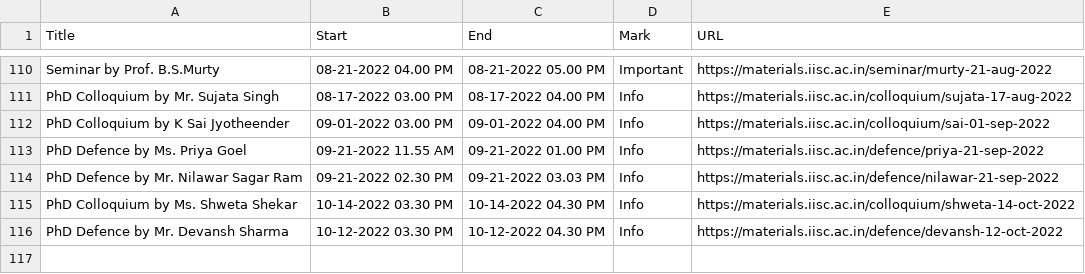
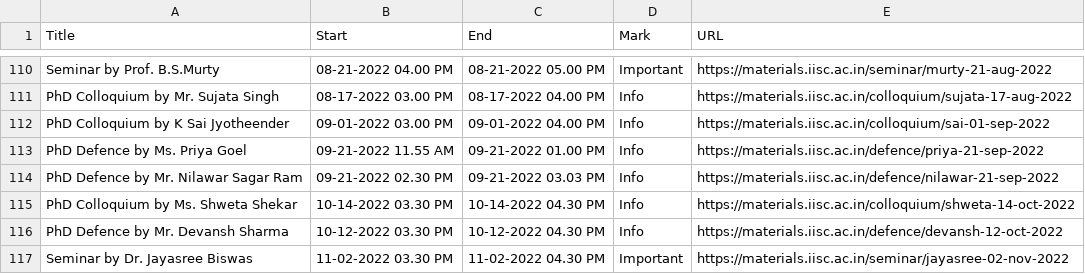
Before and after one commit to mte-iisc/materials-iisc, a CSV file: events/events.csv, drawn as a sheet; only a part is shown, gaps mark what is left out.

```diff
--- a/events/events.csv
+++ b/events/events.csv
@@ -116 +116,2 @@ PhD Colloquium by Ms. Shweta Shekar,10-14-2022  03.30 PM,10-14-2022  04.30 PM,In
 PhD Defence by Mr. Devansh Sharma,10-12-2022  03.30 PM,10-12-2022  04.30 PM,Info,https://materials.iisc.ac.in/defence/devansh-12-oct-2022
+Seminar by Dr. Jayasree Biswas,11-02-2022 03.30 PM,11-02-2022 04.30 PM,Important,https://materials.iisc.ac.in/seminar/jayasree-02-nov-2022
```
Also changed, not shown: _site/events/events.csv, 9 other files.
